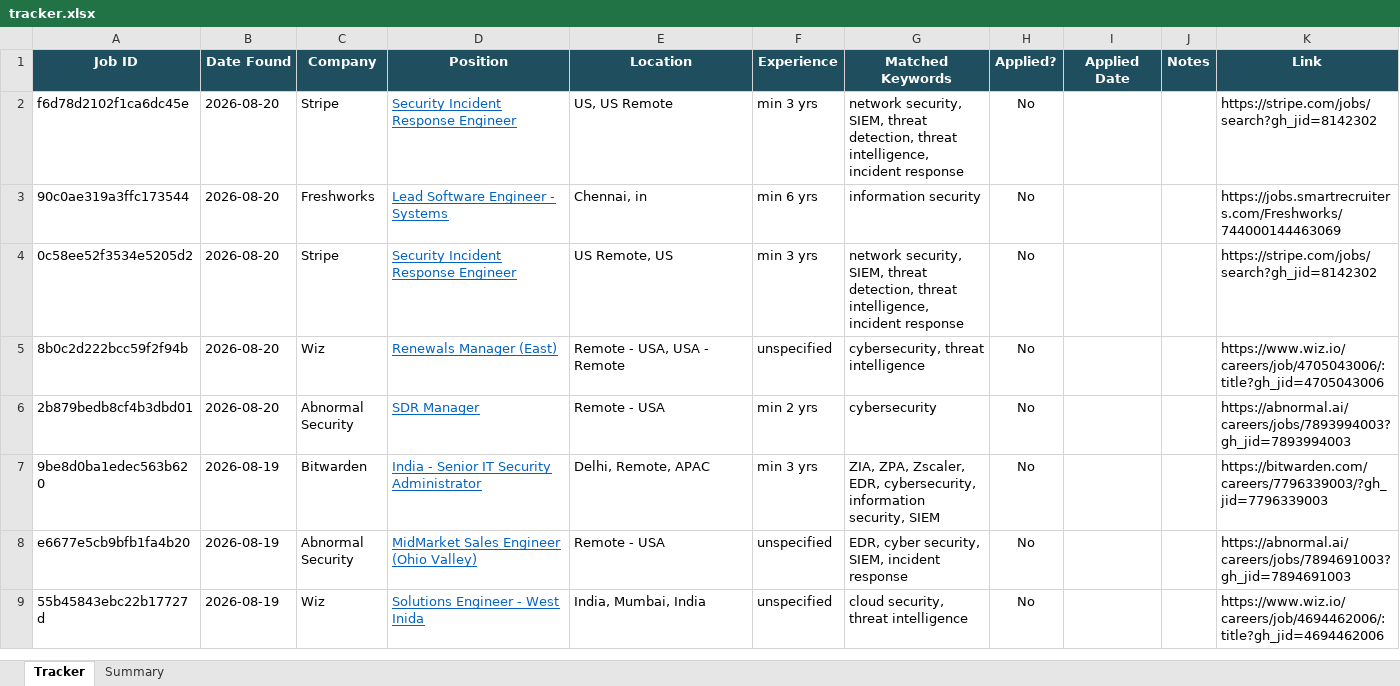
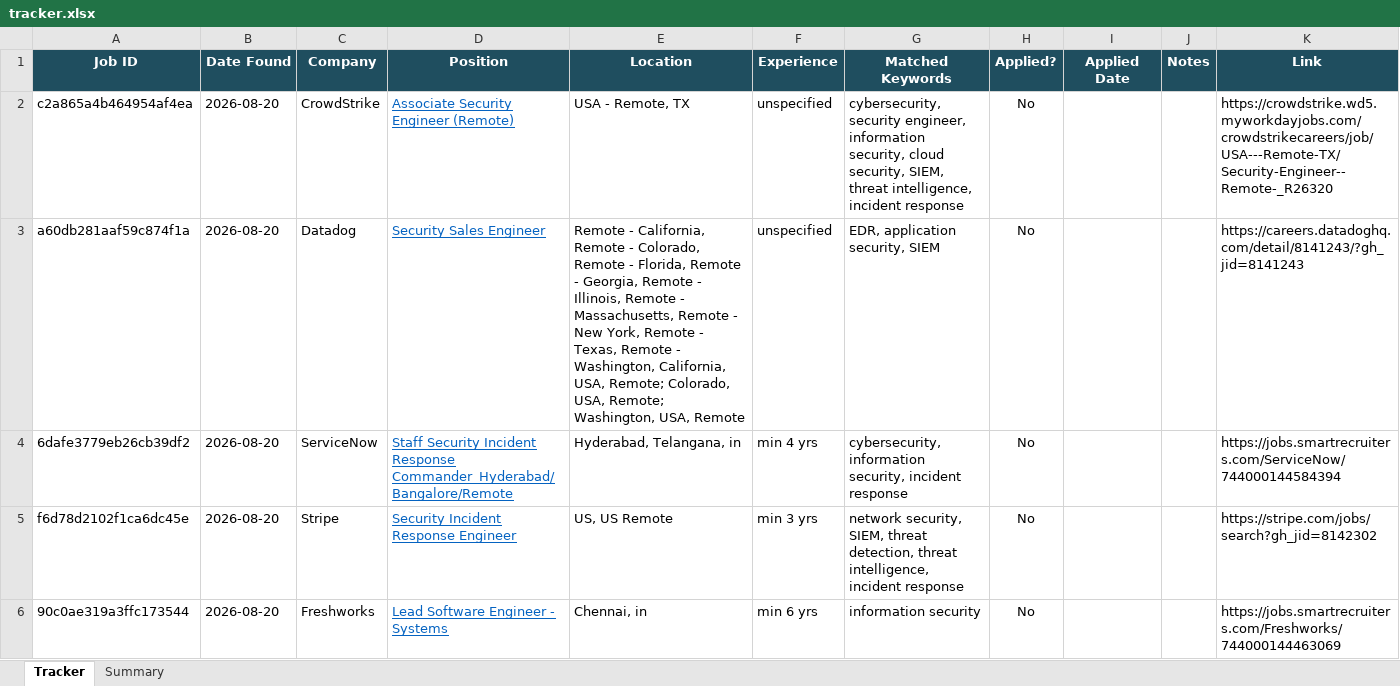
Before and after one commit to rajattiwari-stack/job-sentinel, an Excel workbook: tracker.xlsx, sheet Tracker, drawn as a sheet; only a part is shown; the shorter side is filled out with more unchanged rows; values as stored, in another font and other column widths than the file's, no borders; conditional formats not drawn; the diff names each change by its address in the sheet, - before the commit and + after, or states it on an @@ line.

```diff
--- a/tracker.xlsx (sheet Tracker)
+++ b/tracker.xlsx (sheet Tracker)
+row 2: c2a865a4b464954af4ea | 2026-08-20 | CrowdStrike | Associate Security Engineer (Remote) | USA - Remote, TX | unspecified | cybersecurity, security engineer, information security, cloud security, SIEM, threat intelligence, incident response | No |  |  | https://crowdstrike.wd5.myworkdayjobs.com/crowdstrikecareers/job/USA---Remote-TX/Security-Engineer--Remote-_R26320
+row 3: a60db281aaf59c874f1a | 2026-08-20 | Datadog | Security Sales Engineer | Remote - California, Remote - Colorado, Remote - Florida, Remote - Georgia, Remote - Illinois, Remote - Massachusetts, Remote - New York, Remote - Texas, Remote - Washington, California, USA, Remote; Colorado, USA, Remote; Washington, USA, Remote | unspecified | EDR, application security, SIEM | No |  |  | https://careers.datadoghq.com/detail/8141243/?gh_jid=8141243
+row 4: 6dafe3779eb26cb39df2 | 2026-08-20 | ServiceNow | Staff Security Incident Response Commander_Hyderabad/Bangalore/Remote | Hyderabad, Telangana, in | min 4 yrs | cybersecurity, information security, incident response | No |  |  | https://jobs.smartrecruiters.com/ServiceNow/744000144584394
```
Also changed, not shown: 1 other file.
